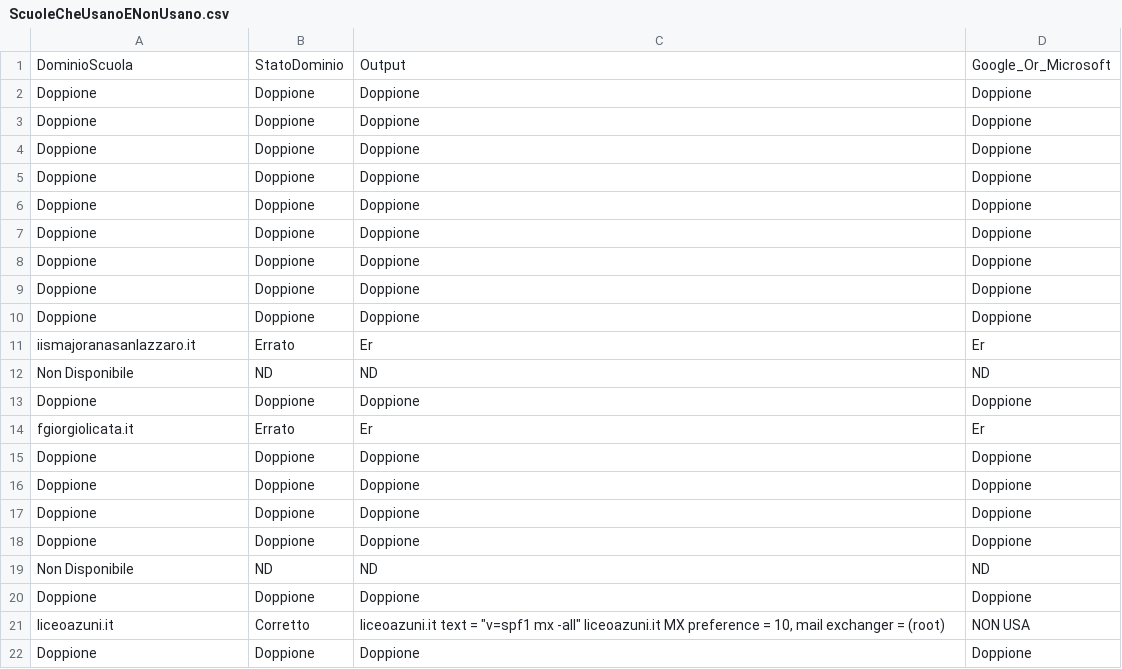
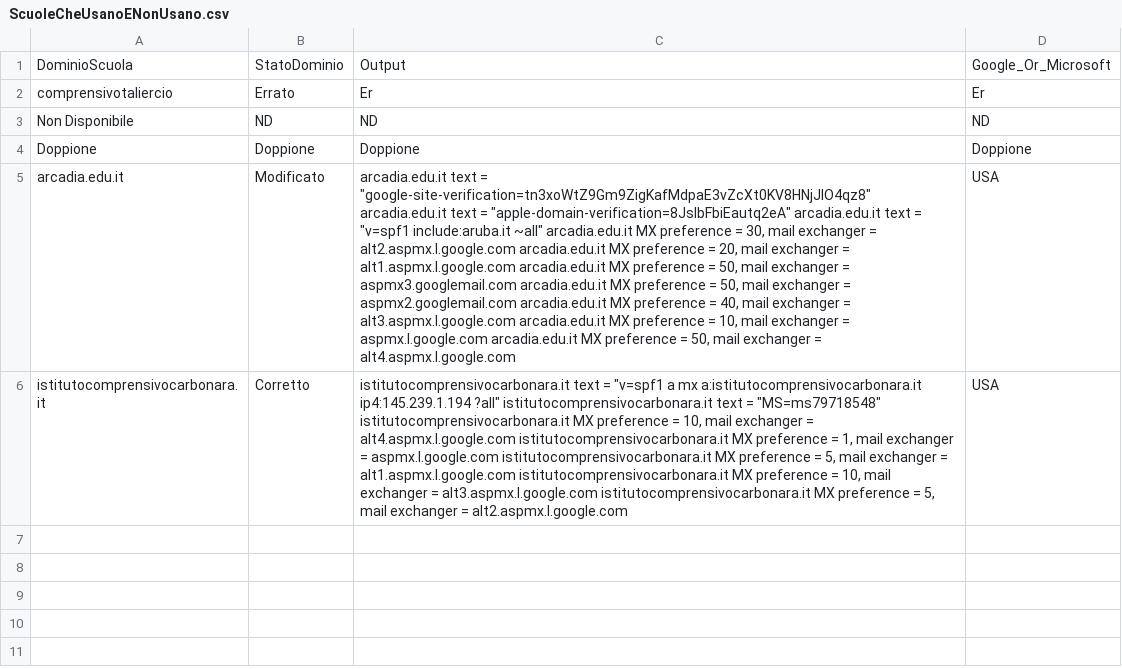
Before and after one commit to GhostNappalm/Progetto-Reti, a CSV file: Proj/ScuoleCheUsanoENonUsano.csv, drawn as a sheet; removed rows and columns are numbered as before the commit, all else as after; the diff names each change by its address in the sheet, - before the commit and + after, or states it on an @@ line.

```diff
--- a/Proj/ScuoleCheUsanoENonUsano.csv
+++ b/Proj/ScuoleCheUsanoENonUsano.csv
-row 2: Doppione | Doppione | Doppione | Doppione
-row 3: Doppione | Doppione | Doppione | Doppione
-row 4: Doppione | Doppione | Doppione | Doppione
-row 5: Doppione | Doppione | Doppione | Doppione
-row 6: Doppione | Doppione | Doppione | Doppione
-row 7: Doppione | Doppione | Doppione | Doppione
-row 8: Doppione | Doppione | Doppione | Doppione
-row 9: Doppione | Doppione | Doppione | Doppione
-row 10: Doppione | Doppione | Doppione | Doppione
-A2: iismajoranasanlazzaro.it
+A2: comprensivotaliercio
-row 14: fgiorgiolicata.it | Errato | Er | Er
-row 15: Doppione | Doppione | Doppione | Doppione
-row 16: Doppione | Doppione | Doppione | Doppione
-row 17: Doppione | Doppione | Doppione | Doppione
-row 18: Doppione | Doppione | Doppione | Doppione
-row 19: Non Disponibile | ND | ND | ND
-row 20: Doppione | Doppione | Doppione | Doppione
-row 21: liceoazuni.it | Corretto | liceoazuni.it text = "v=spf1 mx -all" liceoazuni.it MX preference = 10, mail exchanger = (root) | NON USA
-row 22: Doppione | Doppione | Doppione | Doppione
+row 5: arcadia.edu.it | Modificato | arcadia.edu.it text = "google-site-verification=tn3xoWtZ9Gm9ZigKafMdpaE3vZcXt0KV8HNjJIO4qz8" arcadia.edu.it text = "apple-domain-verification=8JslbFbiEautq2eA" arcadia.edu.it text = "v=spf1 include:aruba.it ~all" arcadia.edu.it MX preference = 30, mail exchanger = alt2.aspmx.l.google.com arcadia.edu.it MX preference = 20, mail exchanger = alt1.aspmx.l.google.com arcadia.edu.it MX preference = 50, mail exchanger = aspmx3.googlemail.com arcadia.edu.it MX preference = 50, mail exchanger = aspmx2.googlemail.com arcadia.edu.it MX preference = 40, mail exchanger = alt3.aspmx.l.google.com arcadia.edu.it MX preference = 10, mail exchanger = aspmx.l.google.com arcadia.edu.it MX preference = 50, mail exchanger = alt4.aspmx.l.google.com | USA
+row 6: istitutocomprensivocarbonara.it | Corretto | istitutocomprensivocarbonara.it text = "v=spf1 a mx a:istitutocomprensivocarbonara.it ip4:145.239.1.194 ?all" istitutocomprensivocarbonara.it text = "MS=ms79718548" istitutocomprensivocarbonara.it MX preference = 10, mail exchanger = alt4.aspmx.l.google.com istitutocomprensivocarbonara.it MX preference = 1, mail exchanger = aspmx.l.google.com istitutocomprensivocarbonara.it MX preference = 5, mail exchanger = alt1.aspmx.l.google.com istitutocomprensivocarbonara.it MX preference = 10, mail exchanger = alt3.aspmx.l.google.com istitutocomprensivocarbonara.it MX preference = 5, mail exchanger = alt2.aspmx.l.google.com | USA
```
Also changed, not shown: 13 other files.
